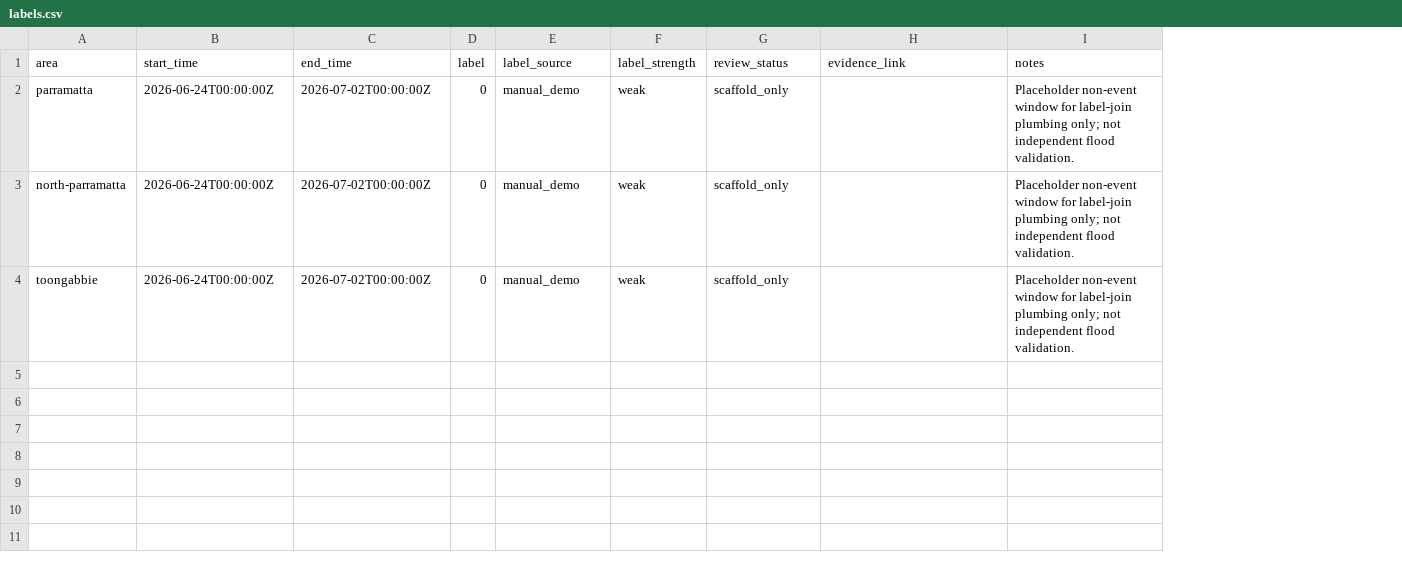
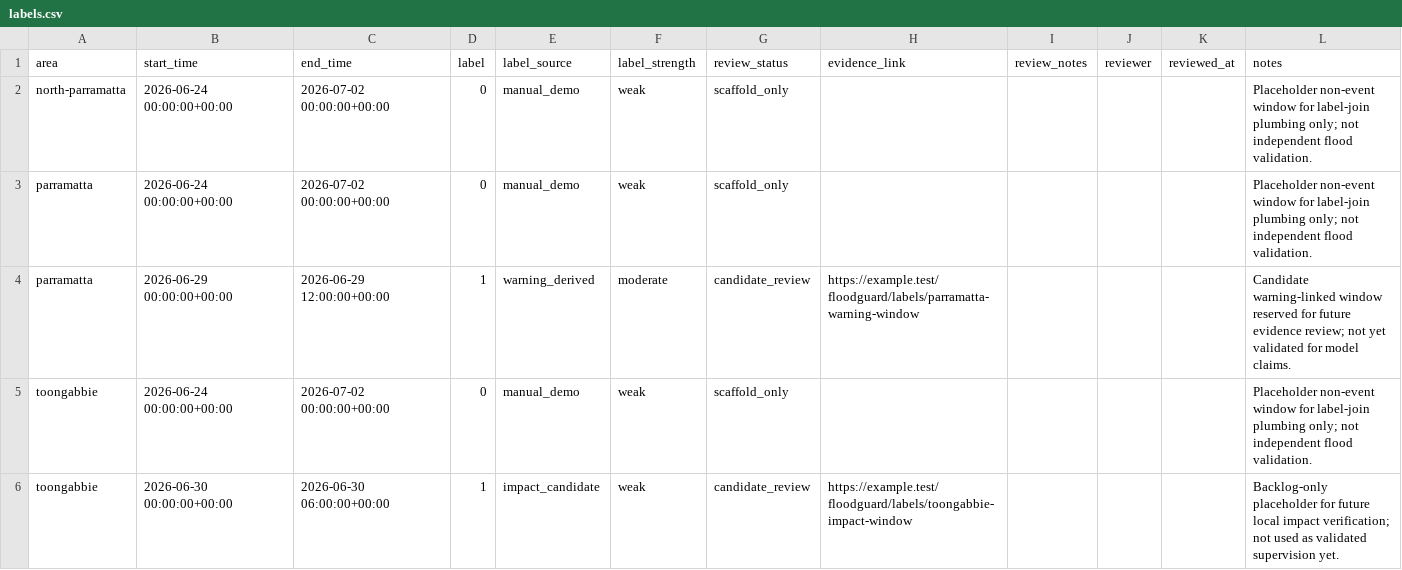
Before and after one commit to HaleyyT/FloodGuard, a CSV file: floodguard-ml/data/labels.csv, drawn as a sheet; addresses are those after the commit; the diff names each change by its address in the sheet, - before the commit and + after, or states it on an @@ line.

Commit message:
harden event-label supervision workflow and shadow-mode reporting
Add a safe promotion path from event_label_backlog.csv into labels.csv so
FloodGuard can move beyond pure backlog-only supervision without inventing
new labels or overstating ML readiness.

What changed:
- add promote_reviewed_labels.py to promote only independently sourced rows
  with evidence links or explicit reviewed states
- preserve supervision provenance fields including review_status,
  evidence_link, review_notes, reviewer, reviewed_at, and notes
- extend label loading and dataset joins so the richer label schema flows
  through the training dataset and reporting layer
- expand label audit summaries to distinguish evidence-linked rows,
  reviewed rows, positive windows, and reviewable windows more clearly
- update target-selection and model-card outputs so joined event coverage
  is visible without implying validated supervision
- update /api/ml/report to expose reviewedEventWindows,
  reviewedElevatedEventWindows, eventHoldoutViable, and
  mlPromotionBlockedReason for the dashboard and API consumers
- add focused Python and Node tests for promotion gating and the updated
  ML-report contract

Credibility outcome:
- evidence-backed backlog candidates are now joinable through an explicit,
  reviewable workflow
- reviewed elevated event windows still remain zero, so event-holdout is
  still blocked and ML remains shadow mode
- reports now explain that distinction directly instead of blurring
  evidence-linked rows with reviewed validation

Validation:
- python3.12 -m unittest floodguard-ml/tests/test_audit_labels.py floodguard-ml/tests/test_build_dataset.py floodguard-ml/tests/test_validation_controls.py floodguard-ml/tests/test_calibrate_thresholds.py floodguard-ml/tests/test_promote_reviewed_labels.py
- npm test -- --runInBand

```diff
--- a/floodguard-ml/data/labels.csv
+++ b/floodguard-ml/data/labels.csv
+column I (review_notes), empty
+column J (reviewer), empty
+column K (reviewed_at), empty
-A2 (area): parramatta
+A2 (area): north-parramatta
-B2:B3 (start_time): 2026-06-24T00:00:00Z
+B2:B3 (start_time): 2026-06-24 00:00:00+00:00
-C2:C3 (end_time): 2026-07-02T00:00:00Z
+C2:C3 (end_time): 2026-07-02 00:00:00+00:00
-A3 (area): north-parramatta
+A3 (area): parramatta
+row 4: parramatta | 2026-06-29 00:00:00+00:00 | 2026-06-29 12:00:00+00:00 | 1 | warning_derived | moderate | candidate_review | https://example.test/floodguard/labels/parramatta-warning-window |  |  |  | Candidate warning-linked window reserved for future evidence review; not yet validated for model claims.
-B5 (start_time): 2026-06-24T00:00:00Z
+B5 (start_time): 2026-06-24 00:00:00+00:00
-C5 (end_time): 2026-07-02T00:00:00Z
+C5 (end_time): 2026-07-02 00:00:00+00:00
+row 6: toongabbie | 2026-06-30 00:00:00+00:00 | 2026-06-30 06:00:00+00:00 | 1 | impact_candidate | weak | candidate_review | https://example.test/floodguard/labels/toongabbie-impact-window |  |  |  | Backlog-only placeholder for future local impact verification; not used as validated supervision yet.
```
Also changed, not shown: floodguard-ml/data/event_label_backlog.csv, 25 other files.
